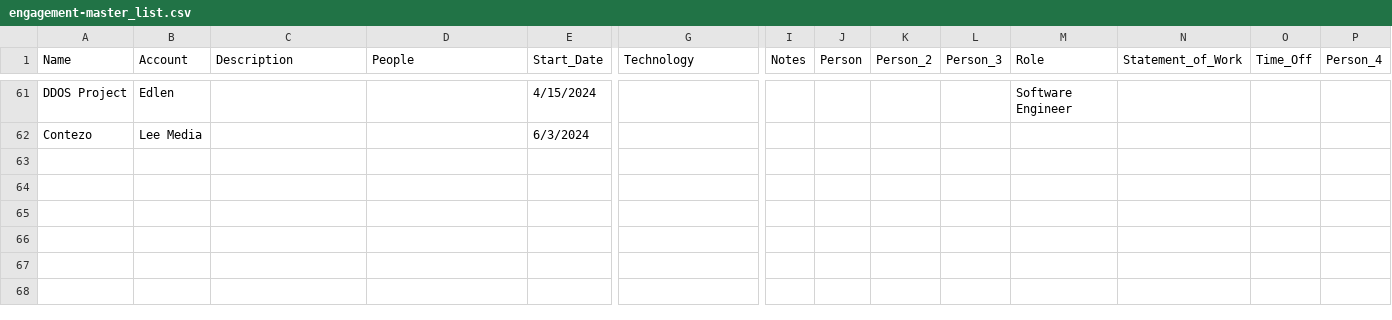
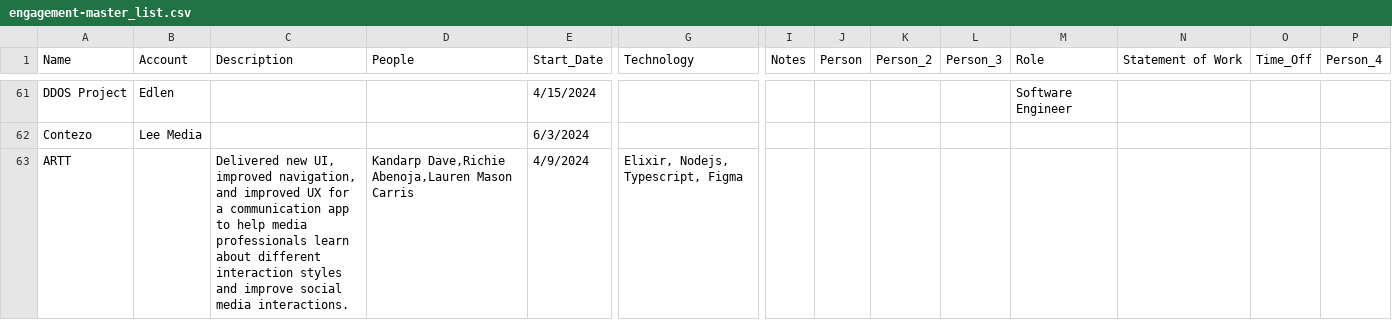
Before and after one commit to chiara-h/network, a CSV file: engagement-master_list.csv, drawn as a sheet; only a part is shown, gaps mark what is left out; rows hold the shown columns only; the diff names each change by its address in the sheet, - before the commit and + after, or states it on an @@ line.

Commit message:
Add files via upload

```diff
--- a/engagement-master_list.csv
+++ b/engagement-master_list.csv
-N1: Statement_of_Work
+N1: Statement of Work
+row 63: ARTT |  | Delivered new UI, improved navigation, and improved UX for a communication app to help media professionals learn about different interaction styles and improve social media interactions. | Kandarp Dave,Richie Abenoja,Lauren Mason Carris | 4/9/2024 | Elixir, Nodejs, Typescript, Figma
```
